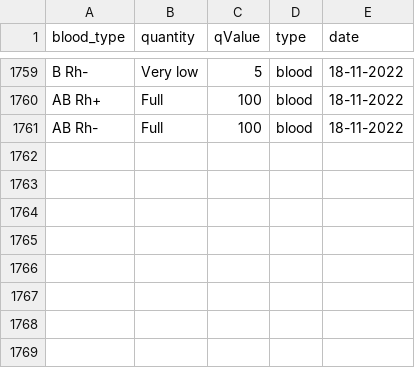
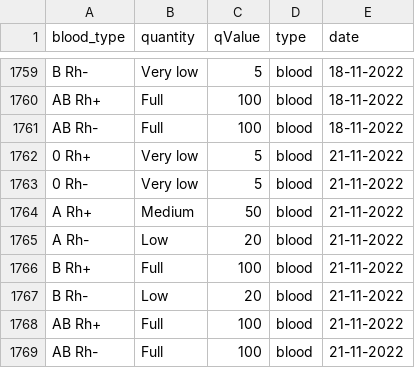
Before and after one commit to sjerzykiewicz/blood_donations_analysis, a CSV file: data/blood_donation_poznan.csv, drawn as a sheet; only a part is shown, gaps mark what is left out; the diff names each change by its address in the sheet, - before the commit and + after, or states it on an @@ line.

Commit message:
Automated data update

```diff
--- a/data/blood_donation_poznan.csv
+++ b/data/blood_donation_poznan.csv
+row 1762: 0 Rh+ | Very low | 5 | blood | 21-11-2022
+row 1763: 0 Rh- | Very low | 5 | blood | 21-11-2022
+row 1764: A Rh+ | Medium | 50 | blood | 21-11-2022
+row 1765: A Rh- | Low | 20 | blood | 21-11-2022
+row 1766: B Rh+ | Full | 100 | blood | 21-11-2022
+row 1767: B Rh- | Low | 20 | blood | 21-11-2022
+row 1768: AB Rh+ | Full | 100 | blood | 21-11-2022
+row 1769: AB Rh- | Full | 100 | blood | 21-11-2022
```
Also changed, not shown: 1 other file.
